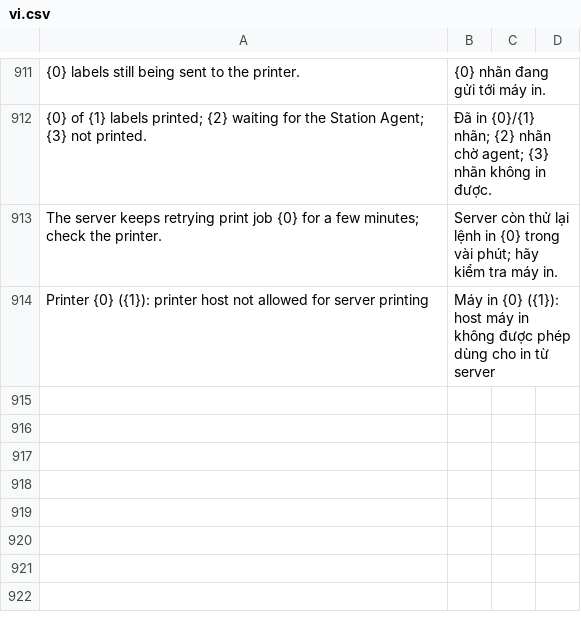
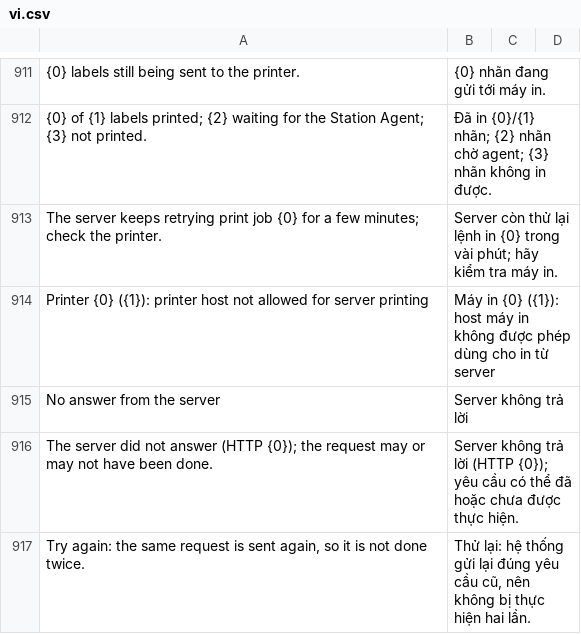
Before and after one commit to mvl26/tracecore, a CSV file: tracecore/translations/vi.csv, drawn as a sheet; only a part is shown, gaps mark what is left out.

```diff
--- a/tracecore/translations/vi.csv
+++ b/tracecore/translations/vi.csv
@@ -914 +914,4 @@ The server keeps retrying print job {0} for a few minutes; check the printer.,Se
 Printer {0} ({1}): printer host not allowed for server printing,Máy in {0} ({1}): host máy in không được phép dùng cho in từ server,
+No answer from the server,Server không trả lời,
+The server did not answer (HTTP {0}); the request may or may not have been done.,Server không trả lời (HTTP {0}); yêu cầu có thể đã hoặc chưa được thực hiện.,
+"Try again: the same request is sent again, so it is not done twice.","Thử lại: hệ thống gửi lại đúng yêu cầu cũ, nên không bị thực hiện hai lần.",
```
Also changed, not shown: 3 other files.
